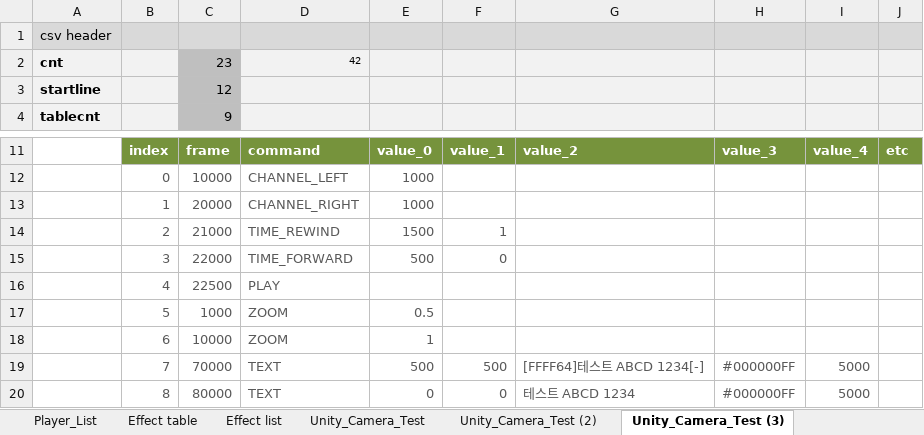
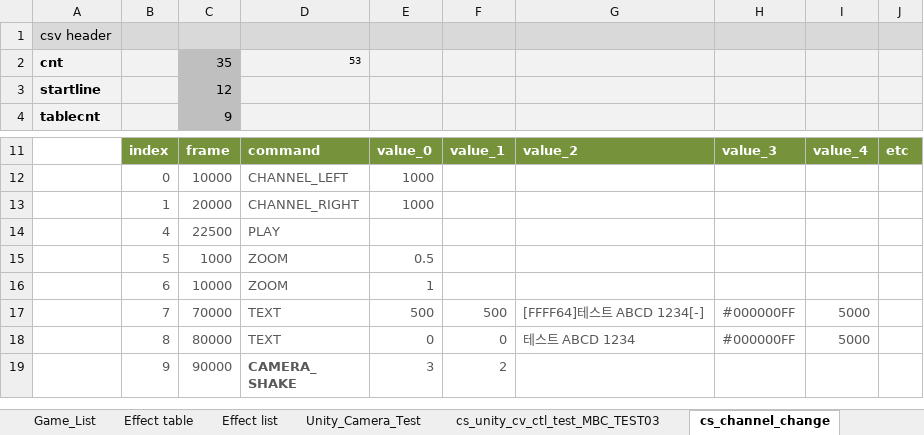
Before and after one commit to Juseong3d/4DR, an Excel workbook: Unity/4DR/Assets/_Default_Table/Project_table.xlsm, sheet cs_channel_change, drawn as a sheet; only a part is shown, gaps mark what is left out; the shorter side is filled out with more unchanged rows; values as stored, in another font and other column widths than the file's, no borders; charts and pictures not drawn; removed rows and columns are numbered as before the commit, all else as after; the diff covers the shown part only; the diff names each change by its address in the sheet, - before the commit and + after, or states it on an @@ line.

```diff
--- a/Unity/4DR/Assets/_Default_Table/Project_table.xlsm (sheet cs_channel_change)
+++ b/Unity/4DR/Assets/_Default_Table/Project_table.xlsm (sheet cs_channel_change)
-sheet tab: Unity_Camera_Test (2)
+sheet tab: cs_unity_cv_ctl_test_MBC_TEST03
-sheet tab: Unity_Camera_Test (3)
+sheet tab: cs_channel_change
+sheet tab: Game_List
-row 2: cnt |  | 23 | 42
+row 2: cnt |  | 35 | 53
-row 14:  | 2 | 21000 | TIME_REWIND | 1500 | 1
-row 15:  | 3 | 22000 | TIME_FORWARD | 500 | 0
```
Also changed, not shown: 18 added rows, 4 removed rows, 6 edited cells and cell formats elsewhere in this sheet, other sheet tabs, charts or pictures, 15 other files.
